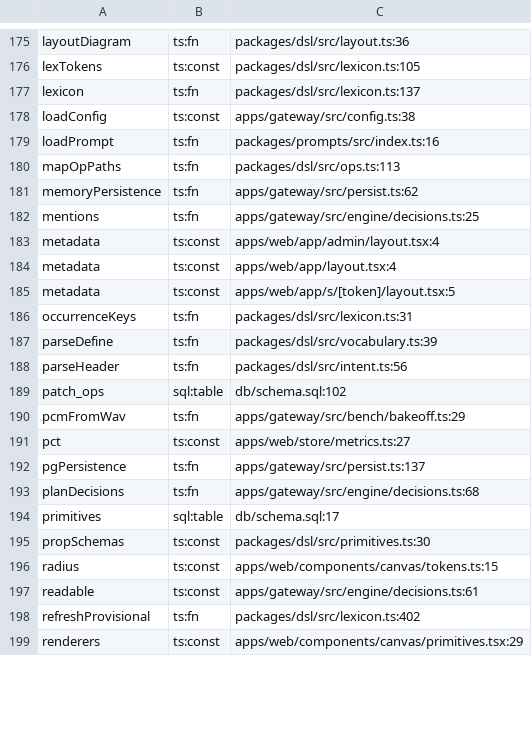
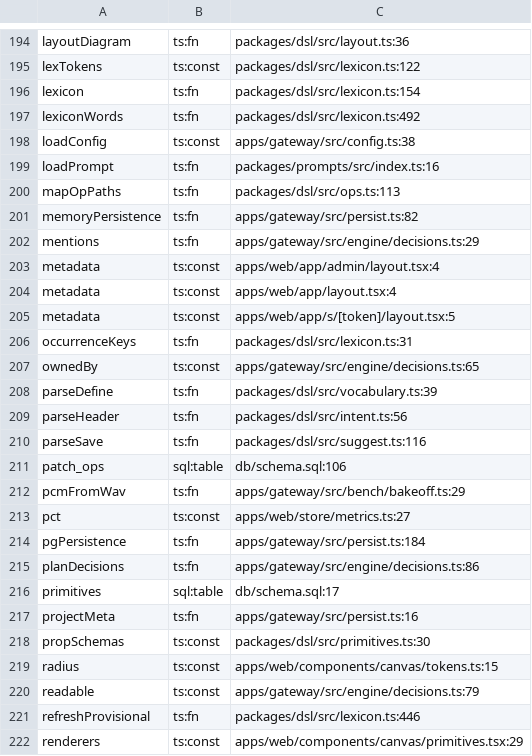
Before and after one commit to MAKaminski/VoiceFlows, a TSV file: .claude/index/symbols.tsv, drawn as a sheet; only a part is shown, gaps mark what is left out; addresses are those after the commit; the diff covers the shown part only; the diff names each change by its address in the sheet, - before the commit and + after, or states it on an @@ line.

```diff
--- a/.claude/index/symbols.tsv
+++ b/.claude/index/symbols.tsv
-C195: packages/dsl/src/lexicon.ts:105
+C195: packages/dsl/src/lexicon.ts:122
-C196: packages/dsl/src/lexicon.ts:137
+C196: packages/dsl/src/lexicon.ts:154
+row 197: lexiconWords | ts:fn | packages/dsl/src/lexicon.ts:492
-C201: apps/gateway/src/persist.ts:62
+C201: apps/gateway/src/persist.ts:82
-C202: apps/gateway/src/engine/decisions.ts:25
+C202: apps/gateway/src/engine/decisions.ts:29
+row 207: ownedBy | ts:const | apps/gateway/src/engine/decisions.ts:65
+row 210: parseSave | ts:fn | packages/dsl/src/suggest.ts:116
-C211: db/schema.sql:102
+C211: db/schema.sql:106
-C214: apps/gateway/src/persist.ts:137
+C214: apps/gateway/src/persist.ts:184
-C215: apps/gateway/src/engine/decisions.ts:68
+C215: apps/gateway/src/engine/decisions.ts:86
+row 217: projectMeta | ts:fn | apps/gateway/src/persist.ts:16
-C220: apps/gateway/src/engine/decisions.ts:61
+C220: apps/gateway/src/engine/decisions.ts:79
-C221: packages/dsl/src/lexicon.ts:402
+C221: packages/dsl/src/lexicon.ts:446
```
Also changed, not shown: 22 added rows and 59 edited cells elsewhere in this file, 22 other files.
